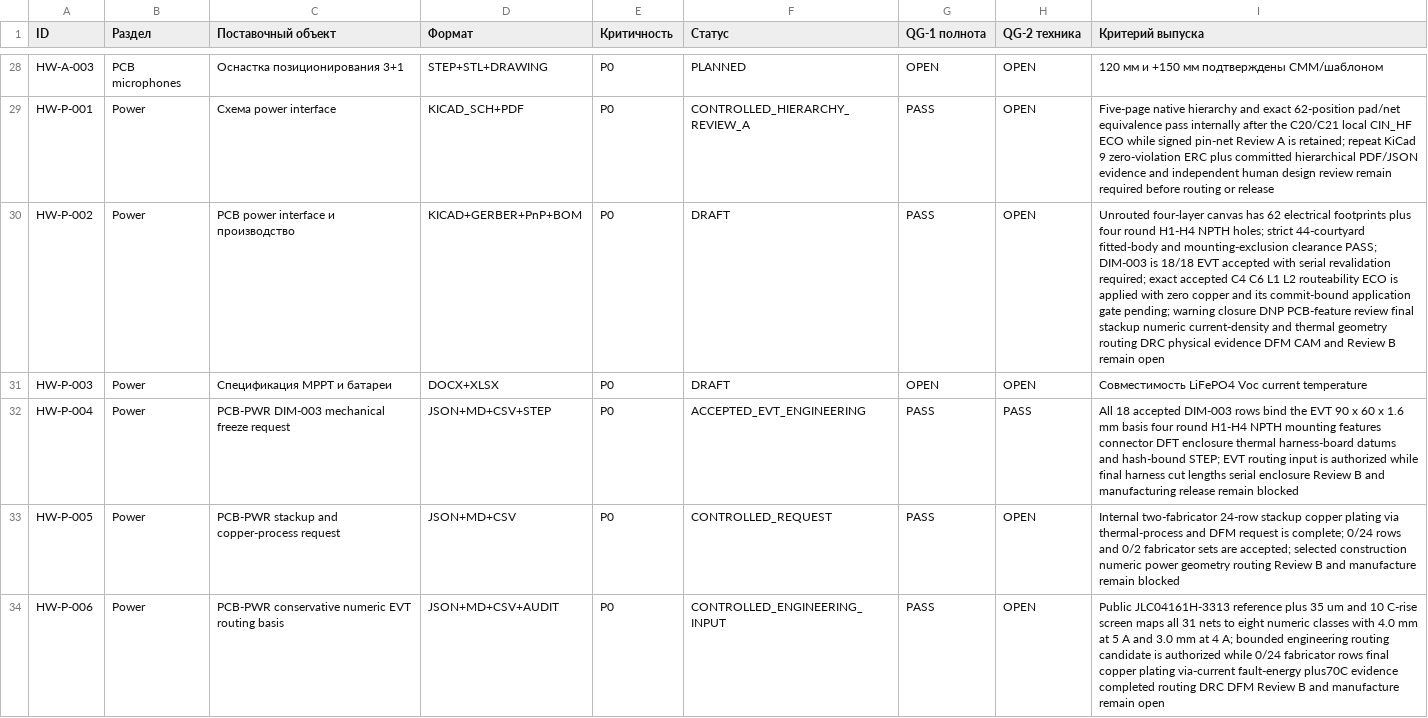
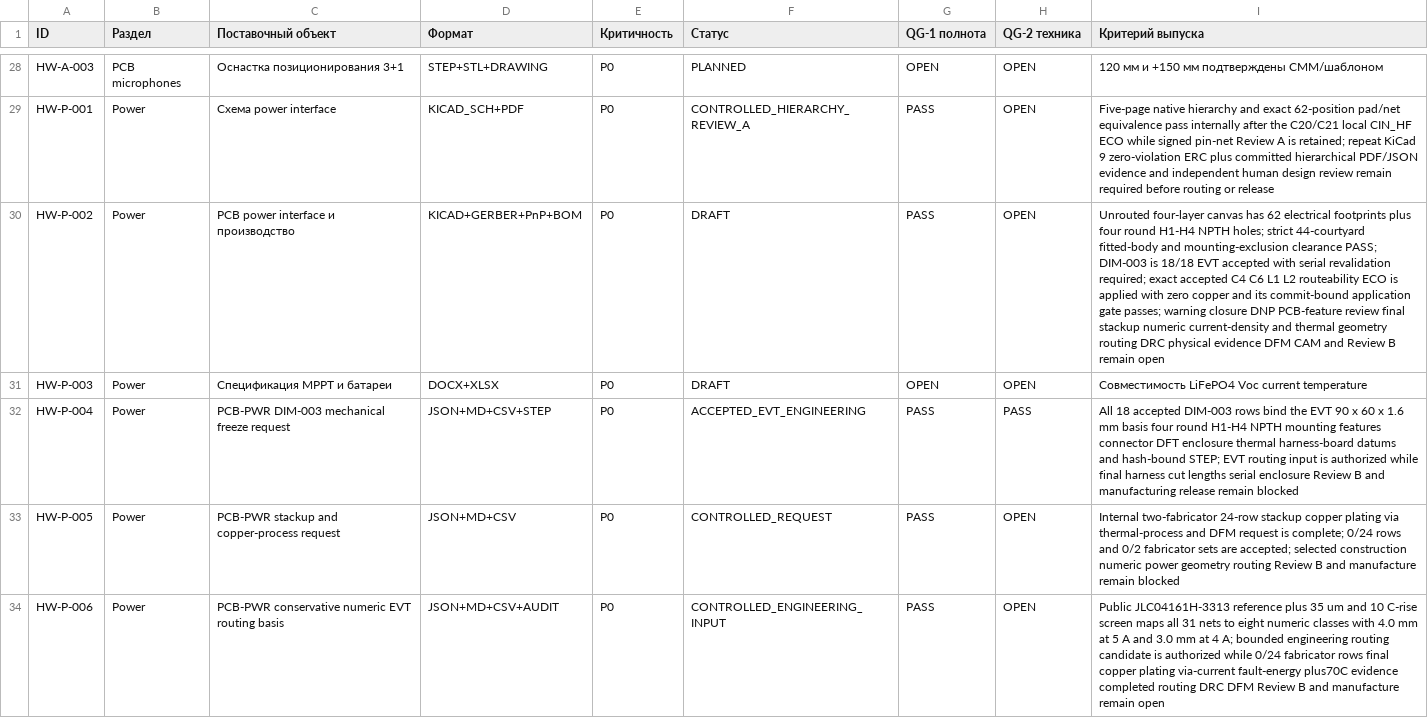
Before and after one commit to skif-ops/rs-zs-bpla, a CSV file: docs/DELIVERABLE_REGISTER_EVT_PRE_20.csv, drawn as a sheet; only a part is shown, gaps mark what is left out; the diff covers the shown part only.

```diff
--- a/docs/DELIVERABLE_REGISTER_EVT_PRE_20.csv
+++ b/docs/DELIVERABLE_REGISTER_EVT_PRE_20.csv
@@ -29,3 +29,3 @@ HW-A-003,PCB microphones,Оснастка позиционирования 3+1,S
 HW-P-001,Power,Схема power interface,KICAD_SCH+PDF,P0,CONTROLLED_HIERARCHY_REVIEW_A,PASS,OPEN,Five-page native hierarchy and exact 62-position pad/net equivalence pass internally after the C20/C21 local CIN_HF ECO while signed pin-net Review A is retained; repeat KiCad 9 zero-violation ERC plus committed hierarchical PDF/JSON evidence and independent human design review remain required before routing or release
-HW-P-002,Power,PCB power interface и производство,KICAD+GERBER+PnP+BOM,P0,DRAFT,PASS,OPEN,Unrouted four-layer canvas has 62 electrical footprints plus four round H1-H4 NPTH holes; strict 44-courtyard fitted-body and mounting-exclusion clearance PASS; DIM-003 is 18/18 EVT accepted with serial revalidation required; exact accepted C4 C6 L1 L2 routeability ECO is applied with zero copper and its commit-bound application gate pending; warning closure DNP PCB-feature review final stackup numeric current-density and thermal geometry routing DRC physical evidence DFM CAM and Review B remain open
+HW-P-002,Power,PCB power interface и производство,KICAD+GERBER+PnP+BOM,P0,DRAFT,PASS,OPEN,Unrouted four-layer canvas has 62 electrical footprints plus four round H1-H4 NPTH holes; strict 44-courtyard fitted-body and mounting-exclusion clearance PASS; DIM-003 is 18/18 EVT accepted with serial revalidation required; exact accepted C4 C6 L1 L2 routeability ECO is applied with zero copper and its commit-bound application gate passes; warning closure DNP PCB-feature review final stackup numeric current-density and thermal geometry routing DRC physical evidence DFM CAM and Review B remain open
 HW-P-003,Power,Спецификация MPPT и батареи,DOCX+XLSX,P0,DRAFT,OPEN,OPEN,Совместимость LiFePO4 Voc current temperature
```
Also changed, not shown: 2 edited cells elsewhere in this file, docs/DECISION_LOG.csv, docs/RISK_REGISTER.csv, 12 other files.
